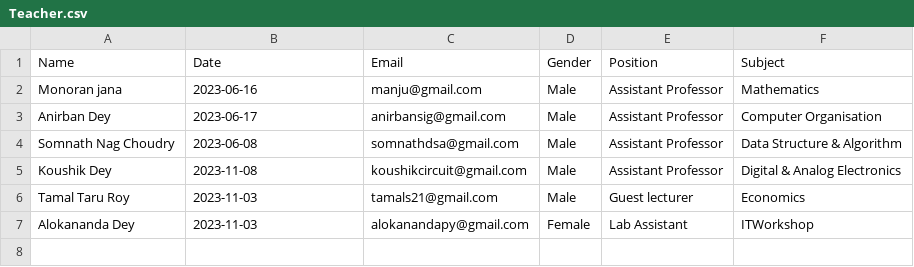
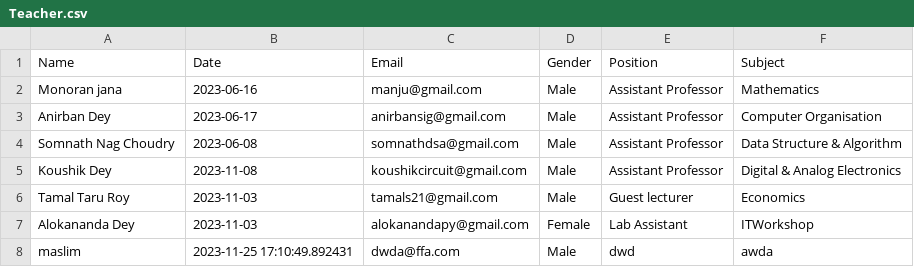
Before and after one commit to ROBIN00971/Student-Database-using-Streamlit, a CSV file: Csv/Teacher.csv, drawn as a sheet; the diff names each change by its address in the sheet, - before the commit and + after, or states it on an @@ line.

Commit message:
modified:   Csv/Teacher.csv 	deleted:    __pycache__/htmlTemplates.cpython-311.pyc 	modified:   main.py 	modified:   teacher.py

```diff
--- a/Csv/Teacher.csv
+++ b/Csv/Teacher.csv
+row 8: maslim | 2023-11-25 17:10:49.892431 | dwda@ffa.com | Male | dwd | awda
```
Also changed, not shown: 2 other files.
